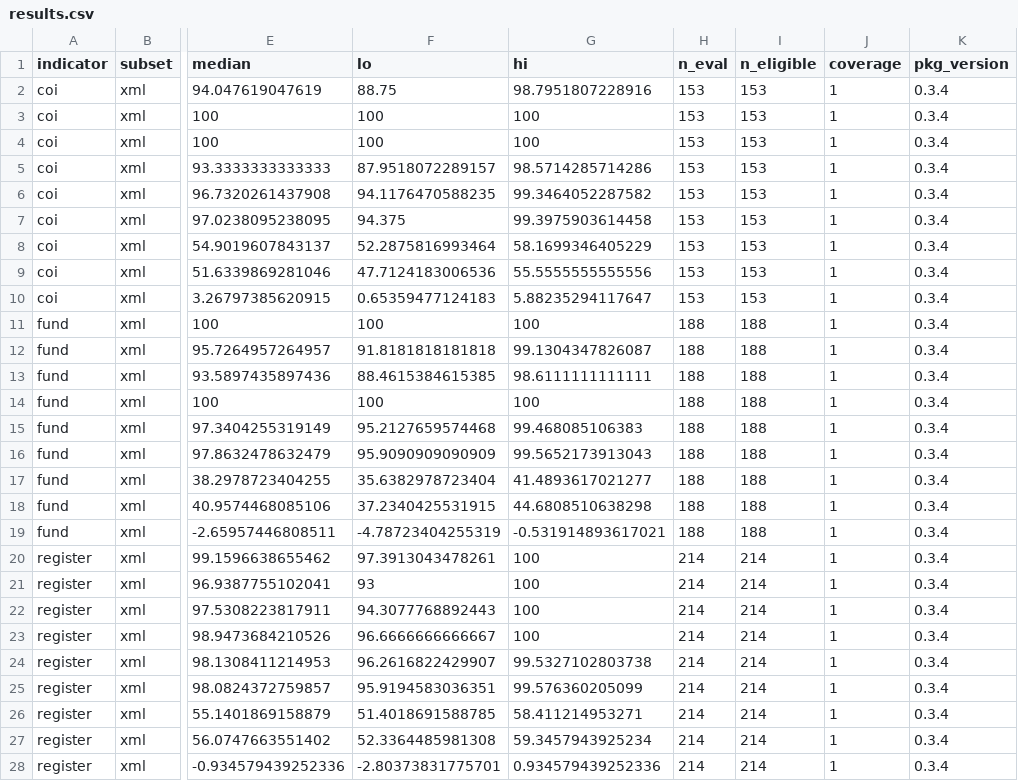
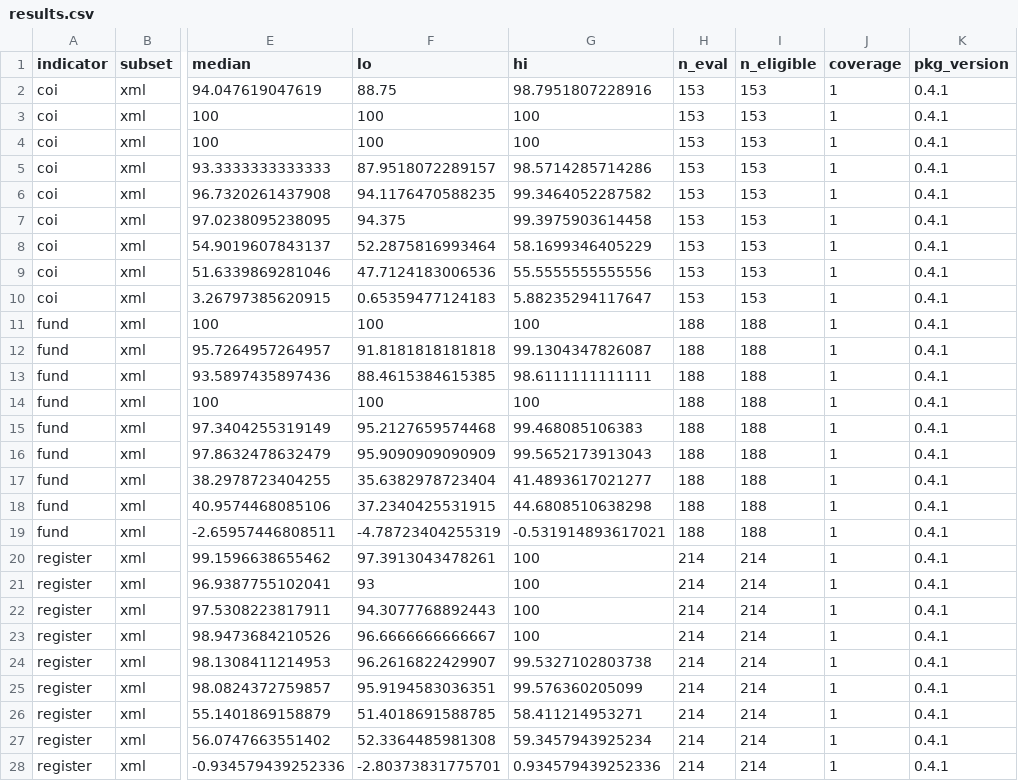
Before and after one commit to choxos/rtransparent, a CSV file: inst/benchmark/results.csv, drawn as a sheet; only a part is shown, gaps mark what is left out; the diff names each change by its address in the sheet, - before the commit and + after, or states it on an @@ line.

```diff
--- a/inst/benchmark/results.csv
+++ b/inst/benchmark/results.csv
-K2:K28 (pkg_version): 0.3.4
+K2:K28 (pkg_version): 0.4.1
```
Also changed, not shown: 46 other files.
